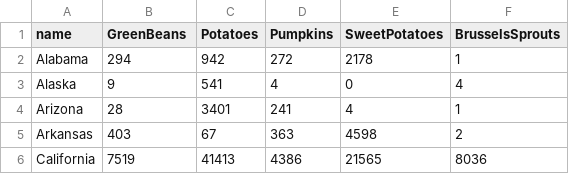
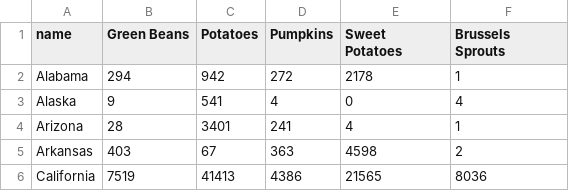
Before and after one commit to NickiSmith/d3-demo, a CSV file: data/ThanksgivingCrops.csv, drawn as a sheet; only a part is shown.

```diff
--- a/data/ThanksgivingCrops.csv
+++ b/data/ThanksgivingCrops.csv
@@ -1,2 +1,2 @@
-name,GreenBeans,Potatoes,Pumpkins,SweetPotatoes,BrusselsSprouts
+name,Green Beans,Potatoes,Pumpkins,Sweet Potatoes,Brussels Sprouts
 Alabama,294,942,272,2178,1
```
Also changed, not shown: 3 other files.
